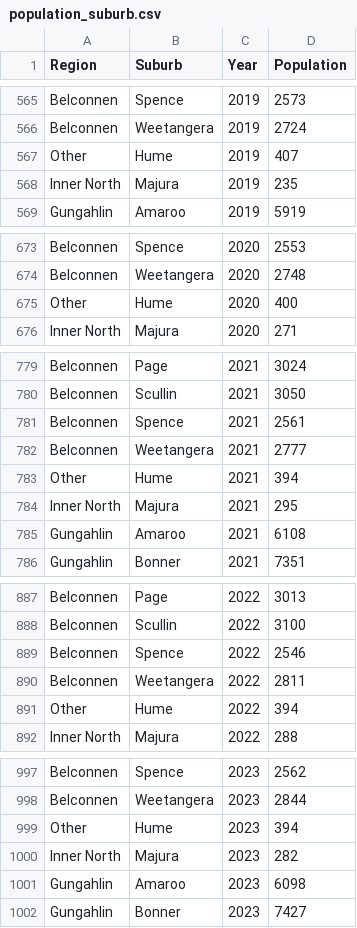
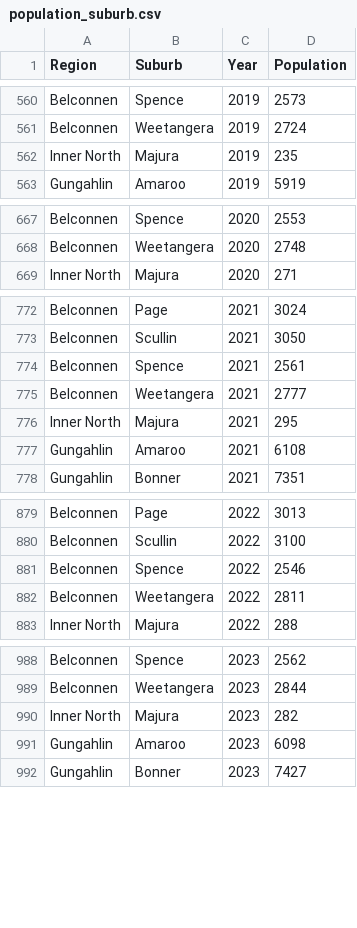
Before and after one commit to mollyyrt/act-crime-covid-analysis, a CSV file: data/processed/final/suburb/population_suburb.csv, drawn as a sheet; only a part is shown, gaps mark what is left out; the diff covers the shown part only.

Commit message:
removed Hume from suburbs and regions

```diff
--- a/data/processed/final/suburb/population_suburb.csv
+++ b/data/processed/final/suburb/population_suburb.csv
@@ -566,3 +561,2 @@ Belconnen,Spence,2019,2573
 Belconnen,Weetangera,2019,2724
-Other,Hume,2019,407
 Inner North,Majura,2019,235
@@ -674,3 +668,2 @@ Belconnen,Spence,2020,2553
 Belconnen,Weetangera,2020,2748
-Other,Hume,2020,400
 Inner North,Majura,2020,271
@@ -782,3 +775,2 @@ Belconnen,Spence,2021,2561
 Belconnen,Weetangera,2021,2777
-Other,Hume,2021,394
 Inner North,Majura,2021,295
@@ -890,3 +882,2 @@ Belconnen,Spence,2022,2546
 Belconnen,Weetangera,2022,2811
-Other,Hume,2022,394
 Inner North,Majura,2022,288
@@ -998,3 +989,2 @@ Belconnen,Spence,2023,2562
 Belconnen,Weetangera,2023,2844
-Other,Hume,2023,394
 Inner North,Majura,2023,282
```
Also changed, not shown: 7 removed rows elsewhere in this file, data/processed/final/region/population_region.csv, 11 other files.
